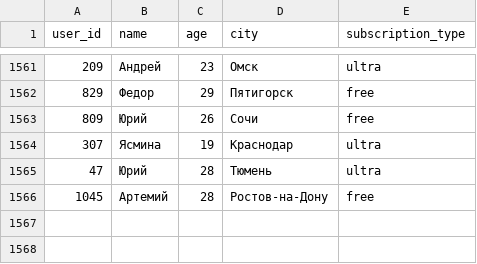
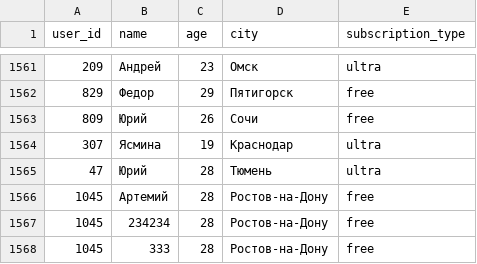
Before and after one commit to kapa6ac/project2, a CSV file: datasets/users_go.csv, drawn as a sheet; only a part is shown, gaps mark what is left out; the diff names each change by its address in the sheet, - before the commit and + after, or states it on an @@ line.

```diff
--- a/datasets/users_go.csv
+++ b/datasets/users_go.csv
+row 1567: 1045 | 234234 | 28 | Ростов-на-Дону | free
+row 1568: 1045 | 333 | 28 | Ростов-на-Дону | free
```
Also changed, not shown: 6 other files.
